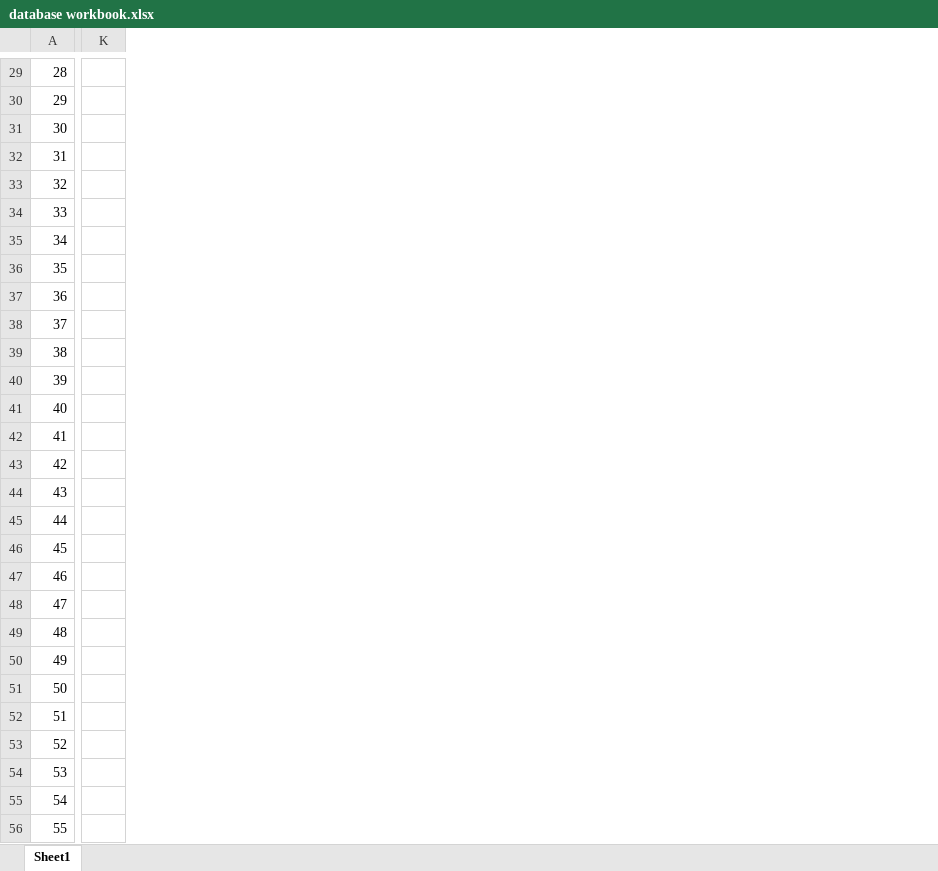
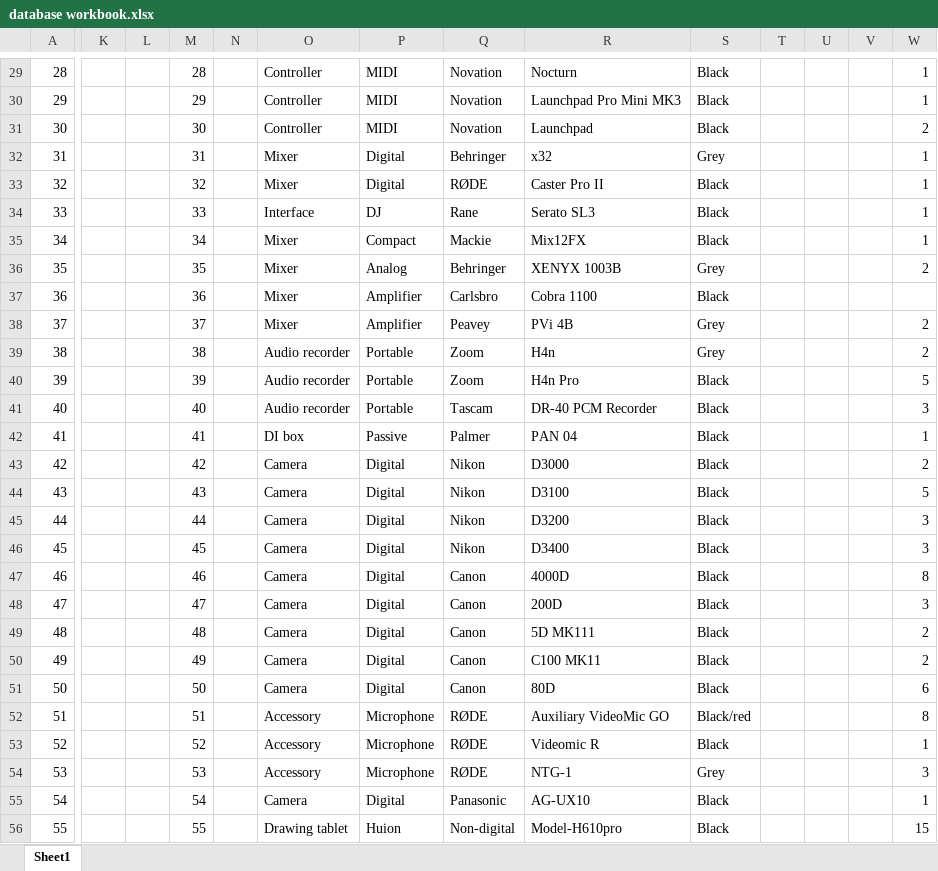
Before and after one commit to angelman95/lend-centre, an Excel workbook: database workbook.xlsx, sheet Sheet1, drawn as a sheet; only a part is shown, gaps mark what is left out; values as stored, in another font and other column widths than the file's, no borders; addresses are those after the commit; the diff covers the shown part only; the diff names each change by its address in the sheet, - before the commit and + after, or states it on an @@ line.

```diff
--- a/database workbook.xlsx (sheet Sheet1)
+++ b/database workbook.xlsx (sheet Sheet1)
+column K, empty
+column L, empty
+column M, rows 29-56: 28 | 29 | 30 | 31 | 32 | 33 | 34 | 35 | 36 | 37 | 38 | 39 | 40 | 41 | 42 | 43 | 44 | 45 | 46 | 47 | 48 | 49 | 50 | 51 | 52 | 53 | 54 | 55
+column N, empty
+column O, rows 29-56: Controller | Controller | Controller | Mixer | Mixer | Interface | Mixer | Mixer | Mixer | Mixer | Audio recorder | Audio recorder | Audio recorder | DI box | Camera | Camera | Camera | Camera | Camera | Camera | Camera | Camera | Camera | Accessory | Accessory | Accessory | Camera | Drawing tablet
+column P, rows 29-56: MIDI | MIDI | MIDI | Digital | Digital | DJ | Compact | Analog | Amplifier | Amplifier | Portable | Portable | Portable | Passive | Digital | Digital | Digital | Digital | Digital | Digital | Digital | Digital | Digital | Microphone | Microphone | Microphone | Digital | Huion
+column Q, rows 29-56: Novation | Novation | Novation | Behringer | RØDE | Rane | Mackie | Behringer | Carlsbro | Peavey | Zoom | Zoom | Tascam | Palmer | Nikon | Nikon | Nikon | Nikon | Canon | Canon | Canon | Canon | Canon | RØDE | RØDE | RØDE | Panasonic | Non-digital
+column R, rows 29-56: Nocturn | Launchpad Pro Mini MK3 | Launchpad | x32 | Caster Pro II | Serato SL3 | Mix12FX | XENYX 1003B | Cobra 1100 | PVi 4B | H4n | H4n Pro | DR-40 PCM Recorder | PAN 04 | D3000 | D3100 | D3200 | D3400 | 4000D | 200D | 5D MK111 | C100 MK11 | 80D | Auxiliary VideoMic GO | Videomic R | NTG-1 | AG-UX10 | Model-H610pro
+column S, rows 29-56: Black | Black | Black | Grey | Black | Black | Black | Grey | Black | Grey | Grey | Black | Black | Black | Black | Black | Black | Black | Black | Black | Black | Black | Black | Black/red | Black | Grey | Black | Black
+column T, empty
+column U, empty
+column V, empty
-W29:W30: (empty)
+W29:W30: 1
-W31: (empty)
+W31: 2
-W32:W35: (empty)
+W32:W35: 1
-W36: (empty)
+W36: 2
-W38:W39: (empty)
+W38:W39: 2
-W40: (empty)
+W40: 5
-W41: (empty)
+W41: 3
-W42: (empty)
+W42: 1
-W43: (empty)
+W43: 2
-W44: (empty)
+W44: 5
-W45:W46: (empty)
+W45:W46: 3
-W47: (empty)
+W47: 8
-W48: (empty)
+W48: 3
-W49:W50: (empty)
+W49:W50: 2
-W51: (empty)
+W51: 6
-W52: (empty)
+W52: 8
-W53: (empty)
+W53: 1
-W54: (empty)
+W54: 3
-W55: (empty)
+W55: 1
-W56: (empty)
+W56: 15
```
Also changed, not shown: 55 added rows and 126 edited cells elsewhere in this sheet.
